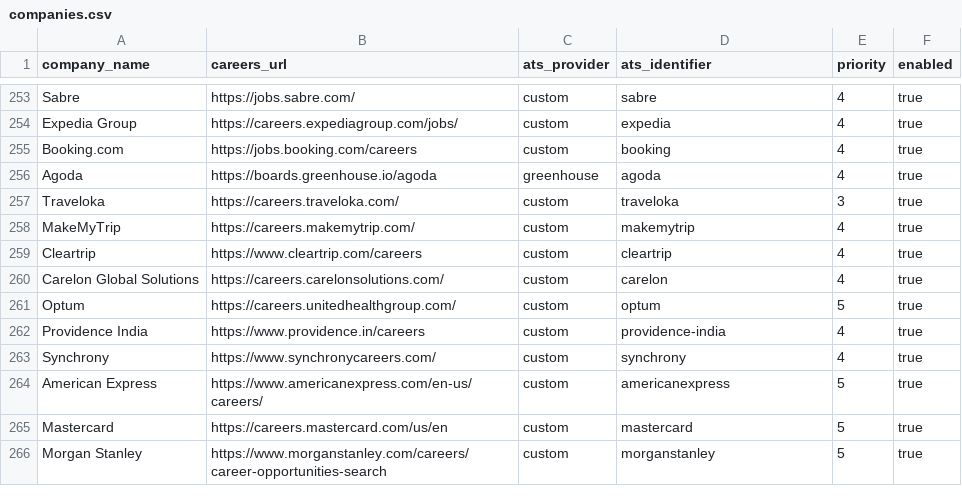
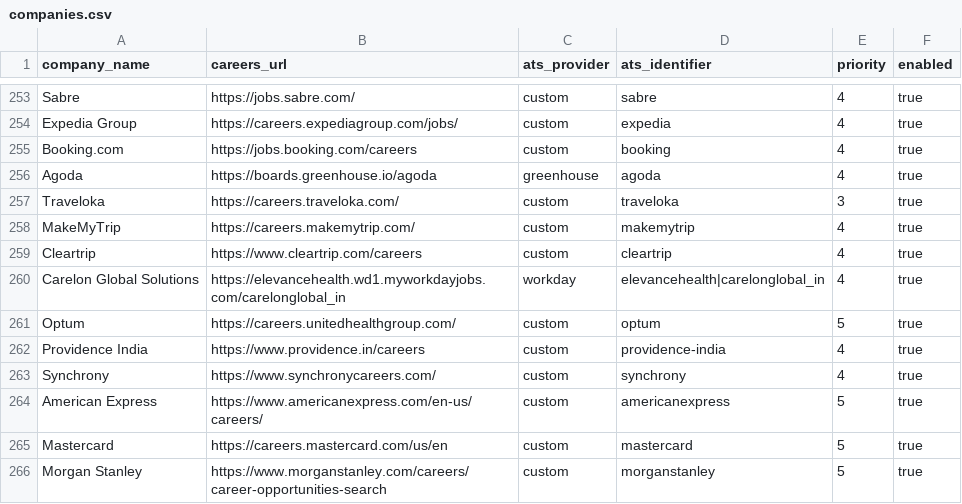
Before and after one commit to chandanvura/JobRadar, a CSV file: companies/companies.csv, drawn as a sheet; only a part is shown, gaps mark what is left out.

Commit message:
Use Carelon structured Workday feed

```diff
--- a/companies/companies.csv
+++ b/companies/companies.csv
@@ -259,3 +259,3 @@ MakeMyTrip,https://careers.makemytrip.com/,custom,makemytrip,4,true
 Cleartrip,https://www.cleartrip.com/careers,custom,cleartrip,4,true
-Carelon Global Solutions,https://careers.carelonsolutions.com/,custom,carelon,4,true
+Carelon Global Solutions,https://elevancehealth.wd1.myworkdayjobs.com/carelonglobal_in,workday,elevancehealth|carelonglobal_in,4,true
 Optum,https://careers.unitedhealthgroup.com/,custom,optum,5,true
```
